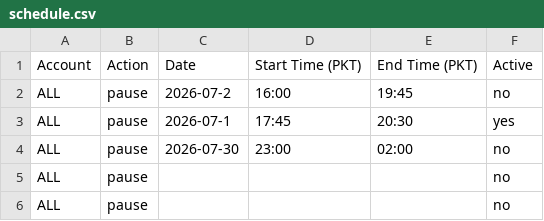
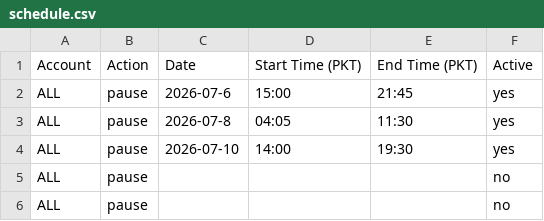
Before and after one commit to ikramo1/Bot-Schedule-Control, a CSV file: schedule.csv, drawn as a sheet.

Commit message:
Update schedule.csv

```diff
--- a/schedule.csv
+++ b/schedule.csv
@@ -1,5 +1,5 @@
 Account,Action,Date,Start Time (PKT),End Time (PKT),Active
-ALL,pause,2026-07-2,16:00,19:45,no
-ALL,pause,2026-07-1,17:45,20:30,yes
-ALL,pause,2026-07-30,23:00,02:00,no
+ALL,pause,2026-07-6,15:00,21:45,yes
+ALL,pause,2026-07-8,04:05,11:30,yes
+ALL,pause,2026-07-10,14:00,19:30,yes
 ALL,pause,,,, no
```
